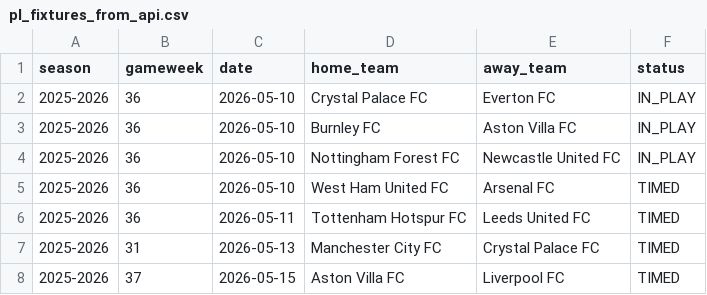
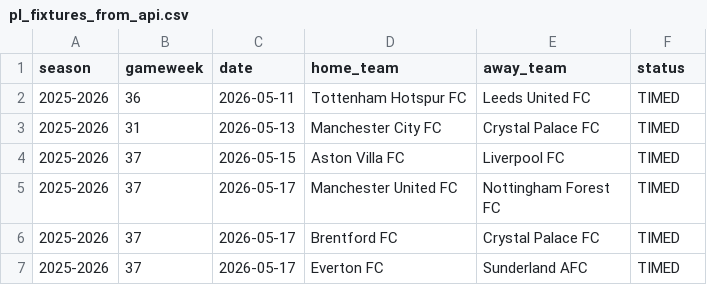
Before and after one commit to SugarAung/premier-league-predictor, a CSV file: data/live/pl_fixtures_from_api.csv, drawn as a sheet; only a part is shown; the shorter side is filled out with more unchanged rows.

```diff
--- a/data/live/pl_fixtures_from_api.csv
+++ b/data/live/pl_fixtures_from_api.csv
@@ -1,6 +1,2 @@
 season,gameweek,date,home_team,away_team,status
-2025-2026,36,2026-05-10,Crystal Palace FC,Everton FC,IN_PLAY
-2025-2026,36,2026-05-10,Burnley FC,Aston Villa FC,IN_PLAY
-2025-2026,36,2026-05-10,Nottingham Forest FC,Newcastle United FC,IN_PLAY
-2025-2026,36,2026-05-10,West Ham United FC,Arsenal FC,TIMED
 2025-2026,36,2026-05-11,Tottenham Hotspur FC,Leeds United FC,TIMED
```
Also changed, not shown: data/live/pl_results_from_api.csv.
